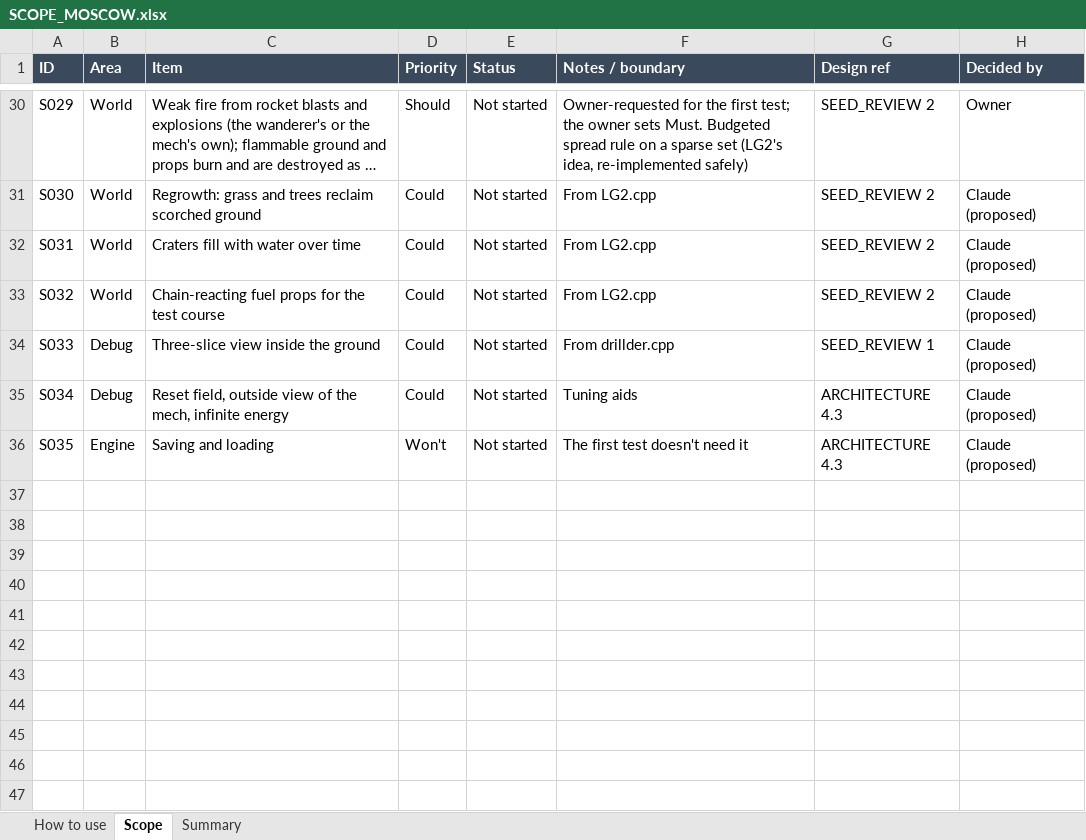
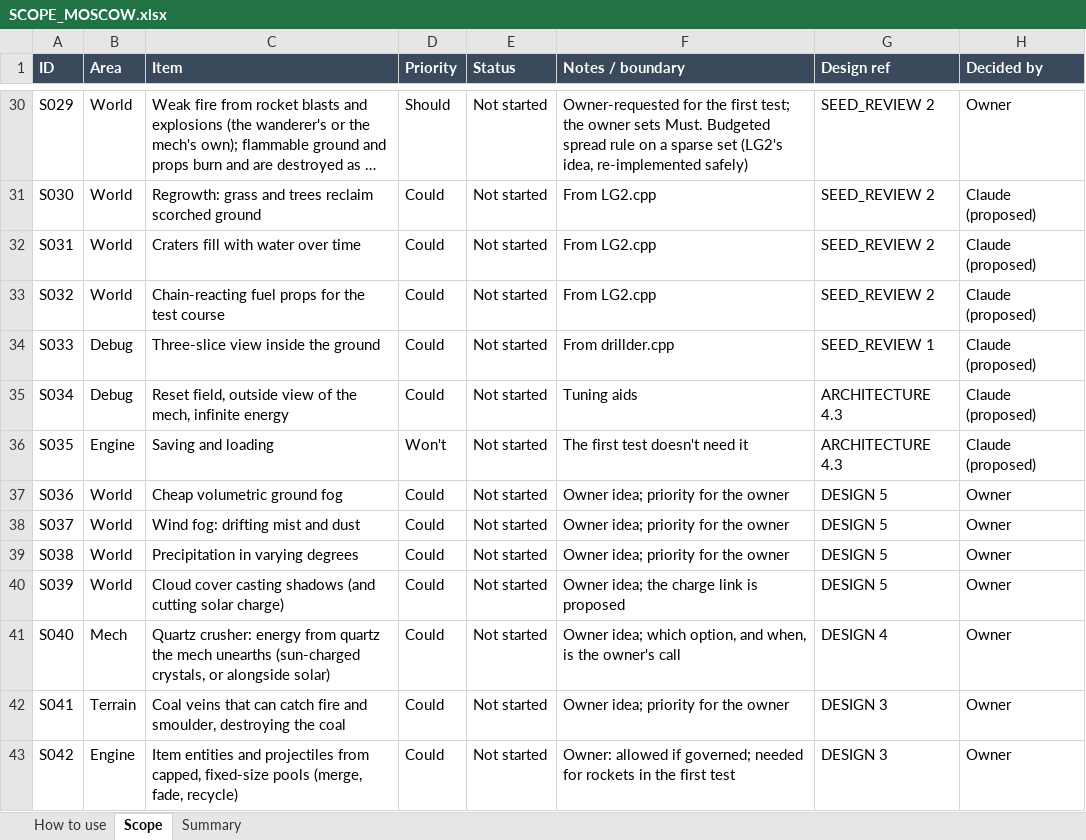
Before and after one commit to rcavarix-collab/voxgame, an Excel workbook: docs/SCOPE_MOSCOW.xlsx, sheet Scope, drawn as a sheet; only a part is shown, gaps mark what is left out; long unchanged cells end in …; values as stored, in another font and other column widths than the file's, no borders; conditional formats not drawn; the diff covers the shown part only; the diff names each change by its address in the sheet, - before the commit and + after, or states it on an @@ line.

```diff
--- a/docs/SCOPE_MOSCOW.xlsx (sheet Scope)
+++ b/docs/SCOPE_MOSCOW.xlsx (sheet Scope)
+row 37: S036 | World | Cheap volumetric ground fog | Could | Not started | Owner idea; priority for the owner | DESIGN 5 | Owner
+row 38: S037 | World | Wind fog: drifting mist and dust | Could | Not started | Owner idea; priority for the owner | DESIGN 5 | Owner
+row 39: S038 | World | Precipitation in varying degrees | Could | Not started | Owner idea; priority for the owner | DESIGN 5 | Owner
+row 40: S039 | World | Cloud cover casting shadows (and cutting solar charge) | Could | Not started | Owner idea; the charge link is proposed | DESIGN 5 | Owner
+row 41: S040 | Mech | Quartz crusher: energy from quartz the mech unearths (sun-charged crystals, or alongside solar) | Could | Not started | Owner idea; which option, and when, is the owner's call | DESIGN 4 | Owner
+row 42: S041 | Terrain | Coal veins that can catch fire and smoulder, destroying the coal | Could | Not started | Owner idea; priority for the owner | DESIGN 3 | Owner
+row 43: S042 | Engine | Item entities and projectiles from capped, fixed-size pools (merge, fade, recycle) | Could | Not started | Owner: allowed if governed; needed for rockets in the first test | DESIGN 3 | Owner
```
Also changed, not shown: 27 edited cells elsewhere in this sheet, 32 other files.
